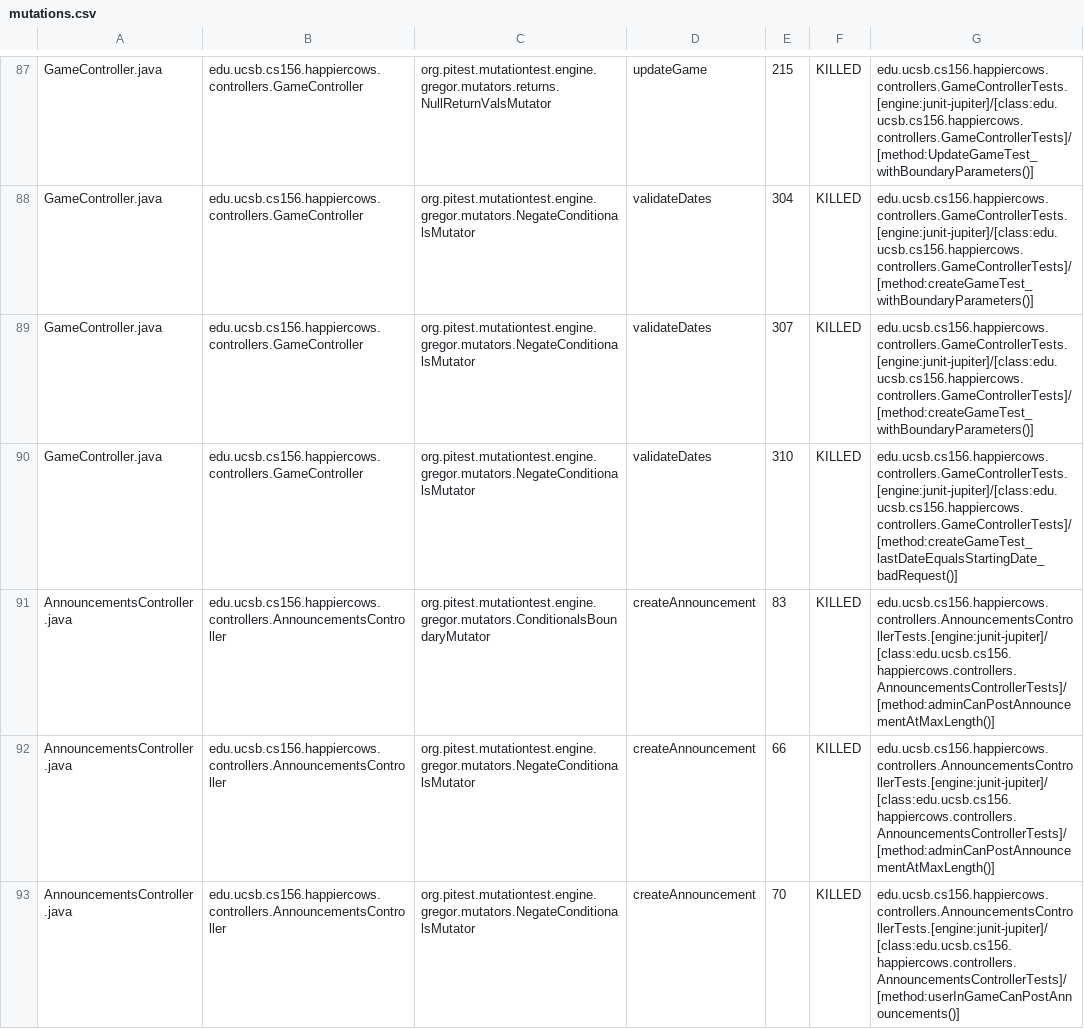
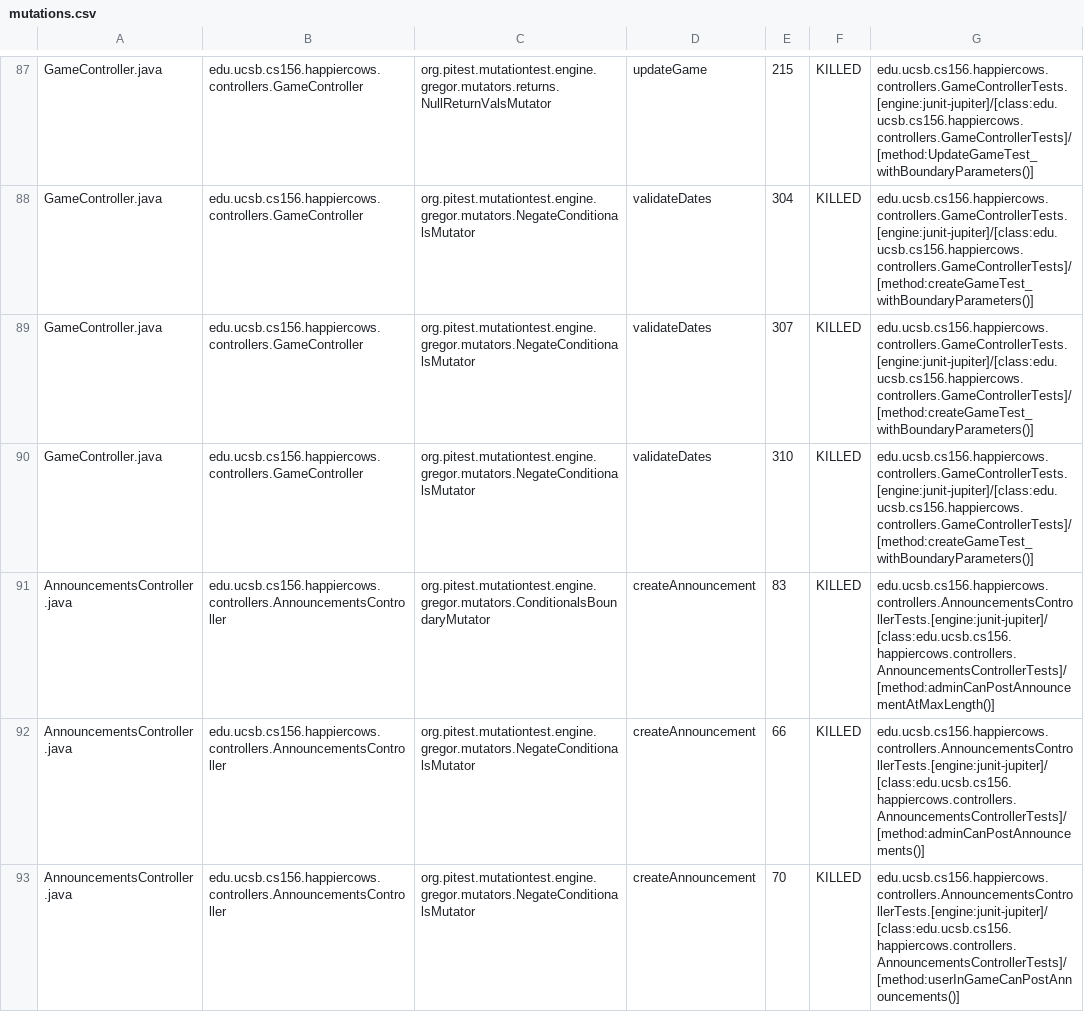
Before and after one commit to ucsb-cs156-f26/proj-happycows-f26-13, a CSV file: prs/12/pitest/mutations.csv, drawn as a sheet; only a part is shown, gaps mark what is left out; the diff covers the shown part only.

Commit message:
Deploying to gh-pages from @ ucsb-cs156-f26/proj-happycows-f26-13@bb1ee0f5c50e5a168f124a3fc1b6dcc4b9e4a544 🚀

```diff
--- a/prs/12/pitest/mutations.csv
+++ b/prs/12/pitest/mutations.csv
@@ -89,5 +89,5 @@ GameController.java,edu.ucsb.cs156.happiercows.controllers.GameController,org.pi
 GameController.java,edu.ucsb.cs156.happiercows.controllers.GameController,org.pitest.mutationtest.engine.gregor.mutators.NegateConditionalsMutator,validateDates,307,KILLED,edu.ucsb.cs156.happiercows.controllers.GameControllerTests.[engine:junit-jupiter]/[class:edu.ucsb.cs156.happiercows.controllers.GameControllerTests]/[method:createGameTest_withBoundaryParameters()]
-GameController.java,edu.ucsb.cs156.happiercows.controllers.GameController,org.pitest.mutationtest.engine.gregor.mutators.NegateConditionalsMutator,validateDates,310,KILLED,edu.ucsb.cs156.happiercows.controllers.GameControllerTests.[engine:junit-jupiter]/[class:edu.ucsb.cs156.happiercows.controllers.GameControllerTests]/[method:createGameTest_lastDateEqualsStartingDate_badRequest()]
+GameController.java,edu.ucsb.cs156.happiercows.controllers.GameController,org.pitest.mutationtest.engine.gregor.mutators.NegateConditionalsMutator,validateDates,310,KILLED,edu.ucsb.cs156.happiercows.controllers.GameControllerTests.[engine:junit-jupiter]/[class:edu.ucsb.cs156.happiercows.controllers.GameControllerTests]/[method:createGameTest_withBoundaryParameters()]
 AnnouncementsController.java,edu.ucsb.cs156.happiercows.controllers.AnnouncementsController,org.pitest.mutationtest.engine.gregor.mutators.ConditionalsBoundaryMutator,createAnnouncement,83,KILLED,edu.ucsb.cs156.happiercows.controllers.AnnouncementsControllerTests.[engine:junit-jupiter]/[class:edu.ucsb.cs156.happiercows.controllers.AnnouncementsControllerTests]/[method:adminCanPostAnnouncementAtMaxLength()]
-AnnouncementsController.java,edu.ucsb.cs156.happiercows.controllers.AnnouncementsController,org.pitest.mutationtest.engine.gregor.mutators.NegateConditionalsMutator,createAnnouncement,66,KILLED,edu.ucsb.cs156.happiercows.controllers.AnnouncementsControllerTests.[engine:junit-jupiter]/[class:edu.ucsb.cs156.happiercows.controllers.AnnouncementsControllerTests]/[method:adminCanPostAnnouncementAtMaxLength()]
+AnnouncementsController.java,edu.ucsb.cs156.happiercows.controllers.AnnouncementsController,org.pitest.mutationtest.engine.gregor.mutators.NegateConditionalsMutator,createAnnouncement,66,KILLED,edu.ucsb.cs156.happiercows.controllers.AnnouncementsControllerTests.[engine:junit-jupiter]/[class:edu.ucsb.cs156.happiercows.controllers.AnnouncementsControllerTests]/[method:adminCanPostAnnouncements()]
 AnnouncementsController.java,edu.ucsb.cs156.happiercows.controllers.AnnouncementsController,org.pitest.mutationtest.engine.gregor.mutators.NegateConditionalsMutator,createAnnouncement,70,KILLED,edu.ucsb.cs156.happiercows.controllers.AnnouncementsControllerTests.[engine:junit-jupiter]/[class:edu.ucsb.cs156.happiercows.controllers.AnnouncementsControllerTests]/[method:userInGameCanPostAnnouncements()]
```
Also changed, not shown: 2 added rows, 2 removed rows and 62 edited cells elsewhere in this file, 48 other files.
